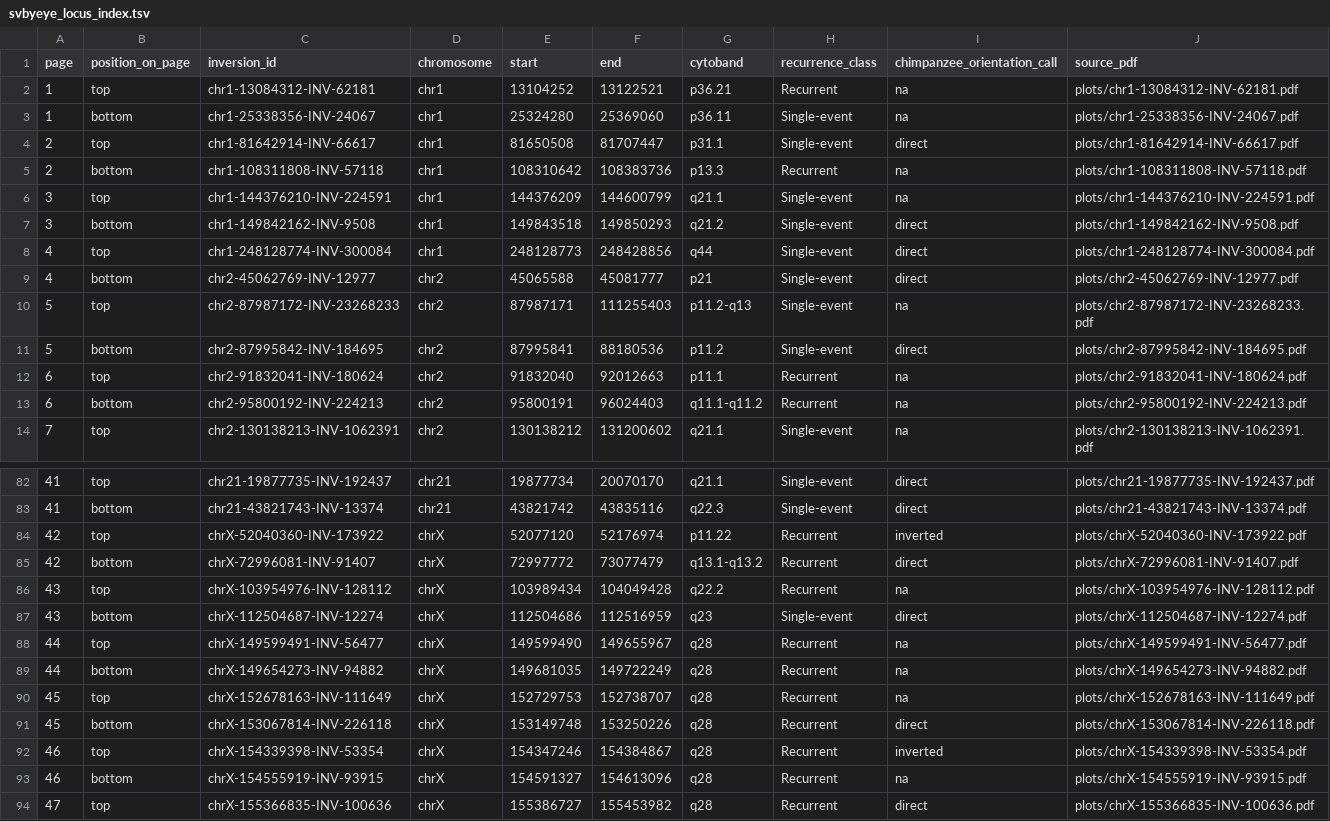
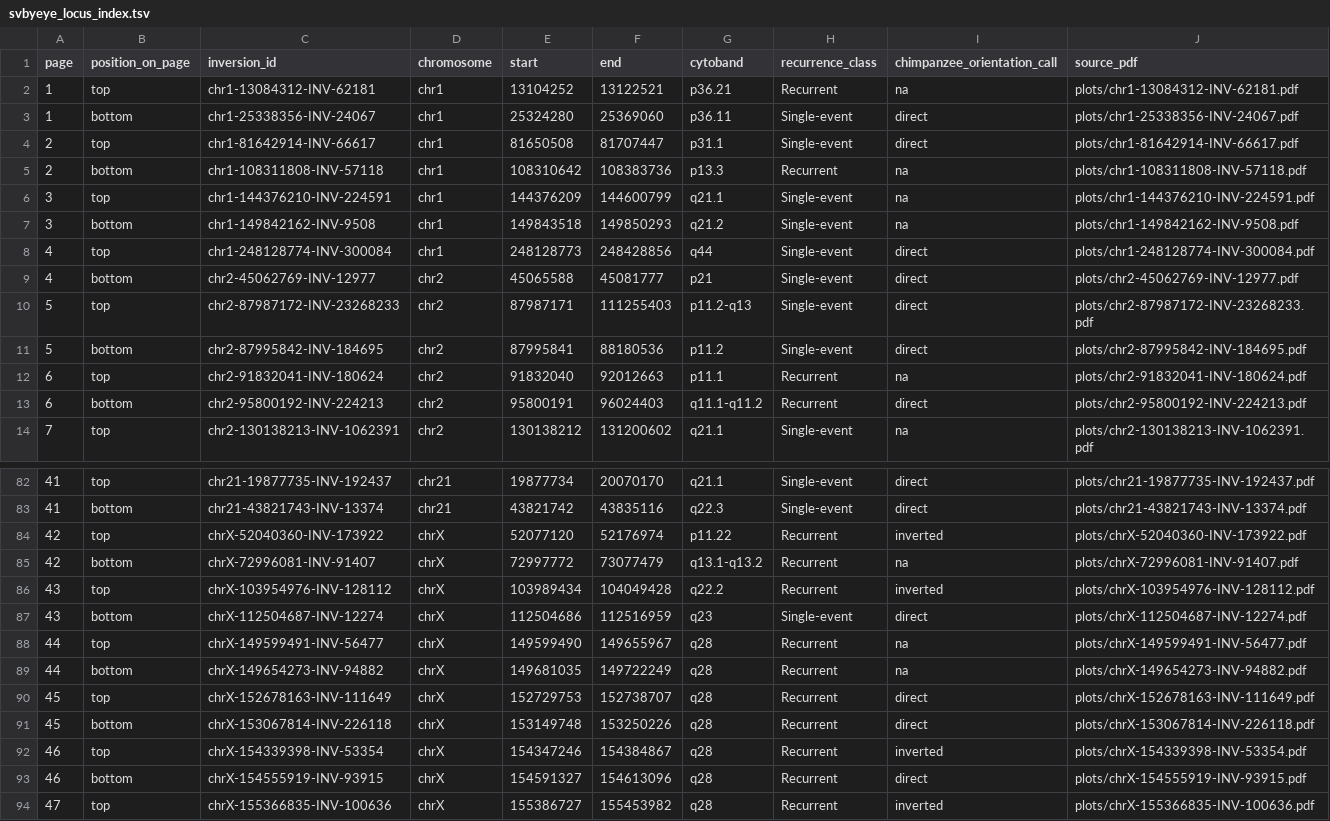
Before and after one commit to SauersML/ferromic, a TSV file: output/pdf/svbyeye/svbyeye_locus_index.tsv, drawn as a sheet; only a part is shown, gaps mark what is left out; the diff covers the shown part only.

```diff
--- a/output/pdf/svbyeye/svbyeye_locus_index.tsv
+++ b/output/pdf/svbyeye/svbyeye_locus_index.tsv
@@ -2,3 +2,3 @@ page	position_on_page	inversion_id	chromosome	start	end	cytoband	recurrence_clas
 1	top	chr1-13084312-INV-62181	chr1	13104252	13122521	p36.21	Recurrent	na	plots/chr1-13084312-INV-62181.pdf
-1	bottom	chr1-25338356-INV-24067	chr1	25324280	25369060	p36.11	Single-event	na	plots/chr1-25338356-INV-24067.pdf
+1	bottom	chr1-25338356-INV-24067	chr1	25324280	25369060	p36.11	Single-event	direct	plots/chr1-25338356-INV-24067.pdf
 2	top	chr1-81642914-INV-66617	chr1	81650508	81707447	p31.1	Single-event	direct	plots/chr1-81642914-INV-66617.pdf
@@ -6,9 +6,9 @@ page	position_on_page	inversion_id	chromosome	start	end	cytoband	recurrence_clas
 3	top	chr1-144376210-INV-224591	chr1	144376209	144600799	q21.1	Single-event	na	plots/chr1-144376210-INV-224591.pdf
-3	bottom	chr1-149842162-INV-9508	chr1	149843518	149850293	q21.2	Single-event	direct	plots/chr1-149842162-INV-9508.pdf
+3	bottom	chr1-149842162-INV-9508	chr1	149843518	149850293	q21.2	Single-event	na	plots/chr1-149842162-INV-9508.pdf
 4	top	chr1-248128774-INV-300084	chr1	248128773	248428856	q44	Single-event	direct	plots/chr1-248128774-INV-300084.pdf
 4	bottom	chr2-45062769-INV-12977	chr2	45065588	45081777	p21	Single-event	direct	plots/chr2-45062769-INV-12977.pdf
-5	top	chr2-87987172-INV-23268233	chr2	87987171	111255403	p11.2-q13	Single-event	na	plots/chr2-87987172-INV-23268233.pdf
+5	top	chr2-87987172-INV-23268233	chr2	87987171	111255403	p11.2-q13	Single-event	direct	plots/chr2-87987172-INV-23268233.pdf
 5	bottom	chr2-87995842-INV-184695	chr2	87995841	88180536	p11.2	Single-event	direct	plots/chr2-87995842-INV-184695.pdf
 6	top	chr2-91832041-INV-180624	chr2	91832040	92012663	p11.1	Recurrent	na	plots/chr2-91832041-INV-180624.pdf
-6	bottom	chr2-95800192-INV-224213	chr2	95800191	96024403	q11.1-q11.2	Recurrent	na	plots/chr2-95800192-INV-224213.pdf
+6	bottom	chr2-95800192-INV-224213	chr2	95800191	96024403	q11.1-q11.2	Recurrent	direct	plots/chr2-95800192-INV-224213.pdf
 7	top	chr2-130138213-INV-1062391	chr2	130138212	131200602	q21.1	Single-event	na	plots/chr2-130138213-INV-1062391.pdf
@@ -84,4 +84,4 @@ page	position_on_page	inversion_id	chromosome	start	end	cytoband	recurrence_clas
 42	top	chrX-52040360-INV-173922	chrX	52077120	52176974	p11.22	Recurrent	inverted	plots/chrX-52040360-INV-173922.pdf
-42	bottom	chrX-72996081-INV-91407	chrX	72997772	73077479	q13.1-q13.2	Recurrent	direct	plots/chrX-72996081-INV-91407.pdf
-43	top	chrX-103954976-INV-128112	chrX	103989434	104049428	q22.2	Recurrent	na	plots/chrX-103954976-INV-128112.pdf
+42	bottom	chrX-72996081-INV-91407	chrX	72997772	73077479	q13.1-q13.2	Recurrent	na	plots/chrX-72996081-INV-91407.pdf
+43	top	chrX-103954976-INV-128112	chrX	103989434	104049428	q22.2	Recurrent	inverted	plots/chrX-103954976-INV-128112.pdf
 43	bottom	chrX-112504687-INV-12274	chrX	112504686	112516959	q23	Single-event	direct	plots/chrX-112504687-INV-12274.pdf
@@ -89,6 +89,6 @@ page	position_on_page	inversion_id	chromosome	start	end	cytoband	recurrence_clas
 44	bottom	chrX-149654273-INV-94882	chrX	149681035	149722249	q28	Recurrent	na	plots/chrX-149654273-INV-94882.pdf
-45	top	chrX-152678163-INV-111649	chrX	152729753	152738707	q28	Recurrent	na	plots/chrX-152678163-INV-111649.pdf
+45	top	chrX-152678163-INV-111649	chrX	152729753	152738707	q28	Recurrent	direct	plots/chrX-152678163-INV-111649.pdf
 45	bottom	chrX-153067814-INV-226118	chrX	153149748	153250226	q28	Recurrent	direct	plots/chrX-153067814-INV-226118.pdf
 46	top	chrX-154339398-INV-53354	chrX	154347246	154384867	q28	Recurrent	inverted	plots/chrX-154339398-INV-53354.pdf
-46	bottom	chrX-154555919-INV-93915	chrX	154591327	154613096	q28	Recurrent	na	plots/chrX-154555919-INV-93915.pdf
-47	top	chrX-155366835-INV-100636	chrX	155386727	155453982	q28	Recurrent	direct	plots/chrX-155366835-INV-100636.pdf
+46	bottom	chrX-154555919-INV-93915	chrX	154591327	154613096	q28	Recurrent	direct	plots/chrX-154555919-INV-93915.pdf
+47	top	chrX-155366835-INV-100636	chrX	155386727	155453982	q28	Recurrent	inverted	plots/chrX-155366835-INV-100636.pdf
```
Also changed, not shown: 8 edited cells elsewhere in this file, results/figure2a_repolarized/figure2a_locus_audit.tsv, results/figure2a_repolarized/figure2a_model_effects.tsv, 23 other files.
